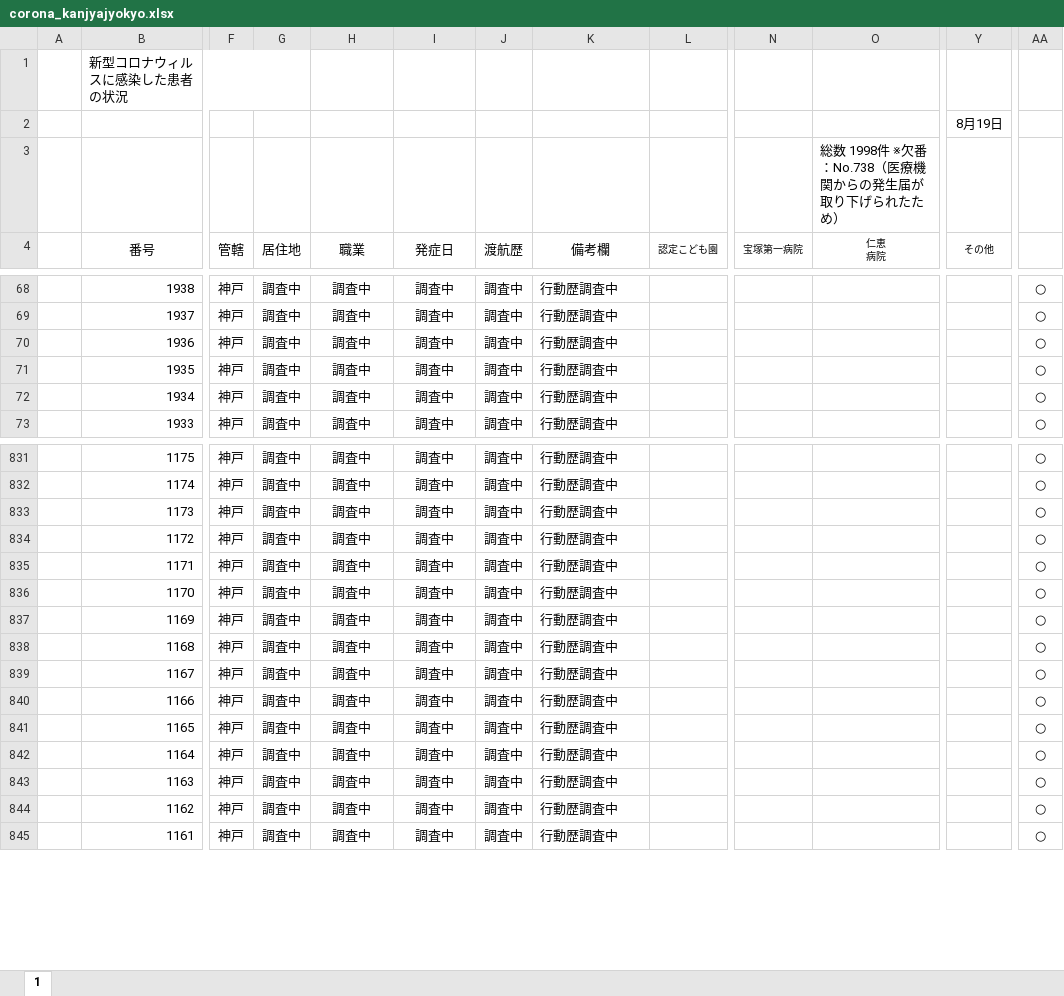
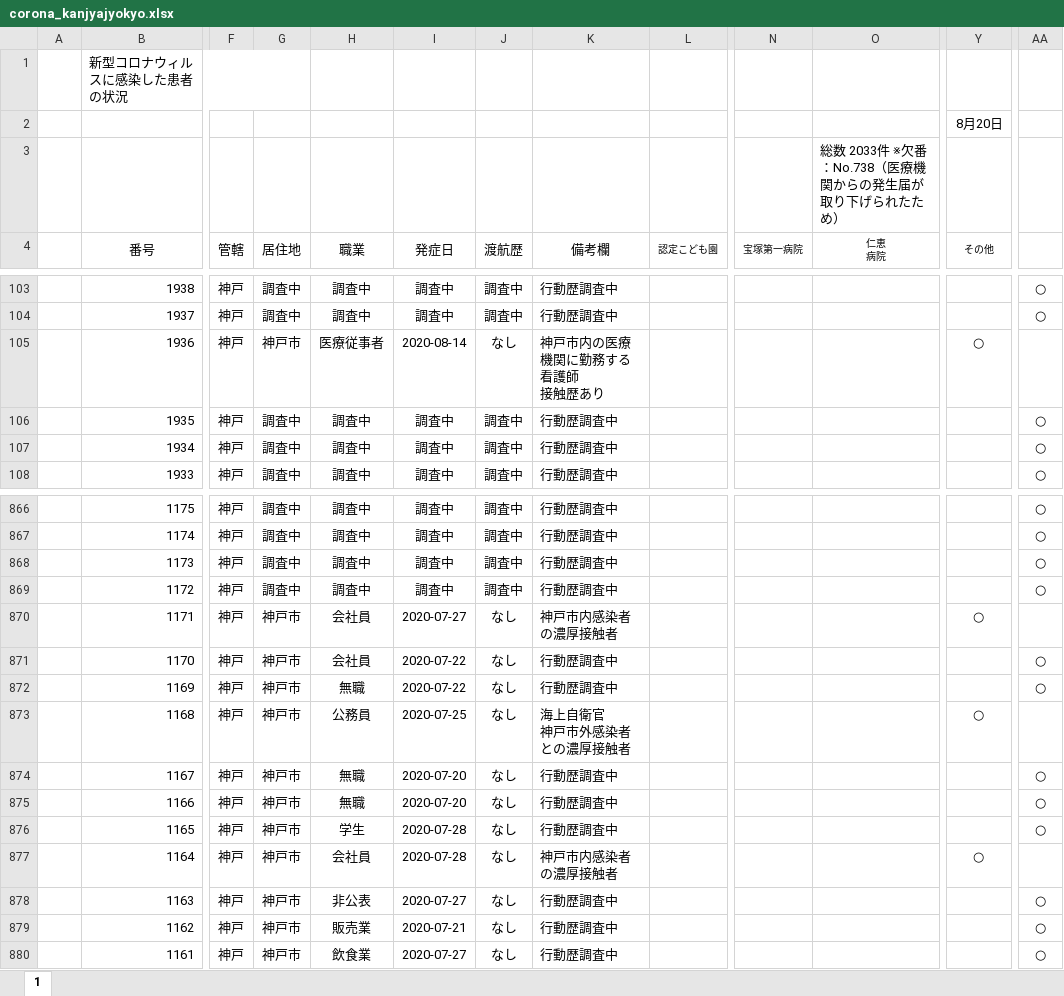
Before and after one commit to imabari/hyougo-covid19, an Excel workbook: corona_kanjyajyokyo.xlsx, sheet 1, drawn as a sheet; only a part is shown, gaps mark what is left out; values as stored, in another font and other column widths than the file's, no borders; charts and pictures not drawn; addresses are those after the commit; ↵ is a line break in a cell; the diff covers the shown part only; the diff names each change by its address in the sheet, - before the commit and + after, or states it on an @@ line.

```diff
--- a/corona_kanjyajyokyo.xlsx (sheet 1)
+++ b/corona_kanjyajyokyo.xlsx (sheet 1)
-Y2 (その他): 8月19日
+Y2 (その他): 8月20日
-O3 (仁恵 病院): 総数 1998件 ※欠番：No.738（医療機関からの発生届が取り下げられたため）
+O3 (仁恵 病院): 総数 2033件 ※欠番：No.738（医療機関からの発生届が取り下げられたため）
-G105 (居住地): 調査中
+G105 (居住地): 神戸市
-H105 (職業): 調査中
+H105 (職業): 医療従事者
-I105 (発症日): 調査中
+I105 (発症日): 2020-08-14
-J105 (渡航歴): 調査中
+J105 (渡航歴): なし
-K105 (備考欄): 行動歴調査中
+K105 (備考欄): 神戸市内の医療機関に勤務する看護師 ↵ 接触歴あり
-Y105 (その他): (empty)
+Y105 (その他): ○
-AA105: ○
+AA105: (empty)
-G870:G880 (居住地): 調査中
+G870:G880 (居住地): 神戸市
-H870:H871 (職業): 調査中
+H870:H871 (職業): 会社員
-I870 (発症日): 調査中
+I870 (発症日): 2020-07-27
-J870:J880 (渡航歴): 調査中
+J870:J880 (渡航歴): なし
-K870 (備考欄): 行動歴調査中
+K870 (備考欄): 神戸市内感染者の濃厚接触者
-Y870 (その他): (empty)
+Y870 (その他): ○
-AA870: ○
+AA870: (empty)
-I871:I872 (発症日): 調査中
+I871:I872 (発症日): 2020-07-22
-H872 (職業): 調査中
+H872 (職業): 無職
-H873 (職業): 調査中
+H873 (職業): 公務員
-I873 (発症日): 調査中
+I873 (発症日): 2020-07-25
-K873 (備考欄): 行動歴調査中
+K873 (備考欄): 海上自衛官 ↵ 神戸市外感染者との濃厚接触者
-Y873 (その他): (empty)
+Y873 (その他): ○
-AA873: ○
+AA873: (empty)
-H874:H875 (職業): 調査中
+H874:H875 (職業): 無職
-I874:I875 (発症日): 調査中
+I874:I875 (発症日): 2020-07-20
-H876 (職業): 調査中
+H876 (職業): 学生
-I876:I877 (発症日): 調査中
+I876:I877 (発症日): 2020-07-28
-H877 (職業): 調査中
+H877 (職業): 会社員
-K877 (備考欄): 行動歴調査中
+K877 (備考欄): 神戸市内感染者の濃厚接触者
-Y877 (その他): (empty)
+Y877 (その他): ○
-AA877: ○
+AA877: (empty)
-H878 (職業): 調査中
+H878 (職業): 非公表
-I878 (発症日): 調査中
+I878 (発症日): 2020-07-27
-H879 (職業): 調査中
+H879 (職業): 販売業
-I879 (発症日): 調査中
+I879 (発症日): 2020-07-21
-H880 (職業): 調査中
+H880 (職業): 飲食業
-I880 (発症日): 調査中
+I880 (発症日): 2020-07-27
```
Also changed, not shown: 35 added rows and 31 edited cells elsewhere in this sheet, formulas that keep their value, charts or pictures, daily_kanja.xlsx, 3 other files.
